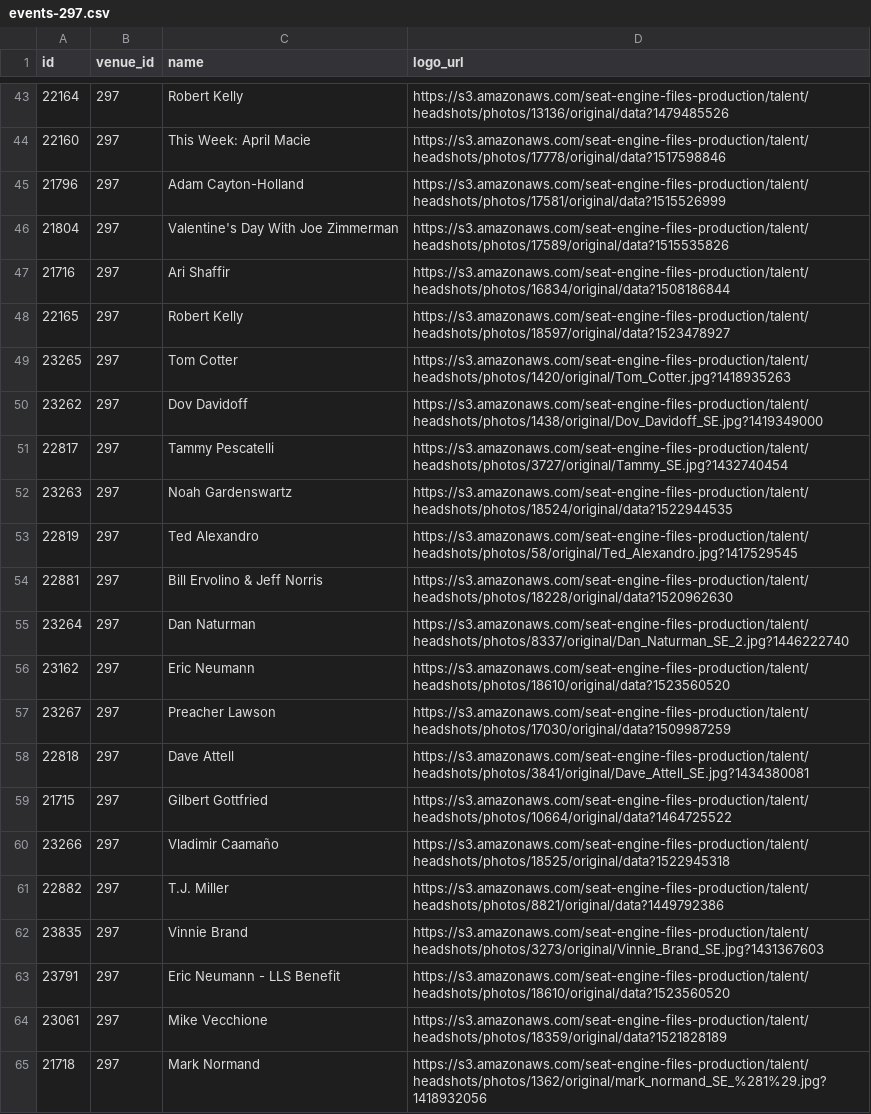
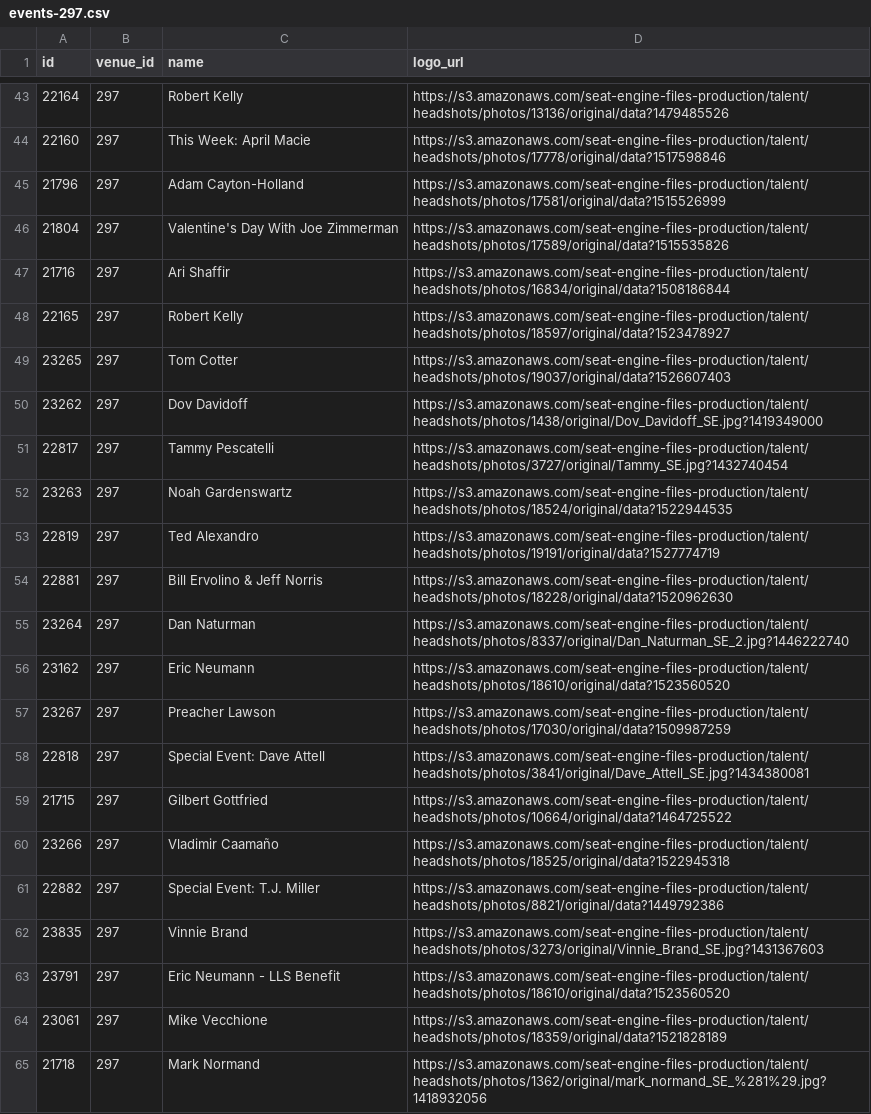
Before and after one commit to grumpygoatstudio/salesforce-marketing-cloud-migration, a CSV file: bdir/events-297.csv, drawn as a sheet; only a part is shown, gaps mark what is left out.

```diff
--- a/bdir/events-297.csv
+++ b/bdir/events-297.csv
@@ -48,3 +48,3 @@ id,venue_id,name,logo_url
 22165,297,Robert Kelly,https://s3.amazonaws.com/seat-engine-files-production/talent/headshots/photos/18597/original/data?1523478927
-23265,297,Tom Cotter,https://s3.amazonaws.com/seat-engine-files-production/talent/headshots/photos/1420/original/Tom_Cotter.jpg?1418935263
+23265,297,Tom Cotter,https://s3.amazonaws.com/seat-engine-files-production/talent/headshots/photos/19037/original/data?1526607403
 23262,297,Dov Davidoff,https://s3.amazonaws.com/seat-engine-files-production/talent/headshots/photos/1438/original/Dov_Davidoff_SE.jpg?1419349000
@@ -52,3 +52,3 @@ id,venue_id,name,logo_url
 23263,297,Noah Gardenswartz,https://s3.amazonaws.com/seat-engine-files-production/talent/headshots/photos/18524/original/data?1522944535
-22819,297,Ted Alexandro,https://s3.amazonaws.com/seat-engine-files-production/talent/headshots/photos/58/original/Ted_Alexandro.jpg?1417529545
+22819,297,Ted Alexandro,https://s3.amazonaws.com/seat-engine-files-production/talent/headshots/photos/19191/original/data?1527774719
 22881,297,Bill Ervolino & Jeff Norris,https://s3.amazonaws.com/seat-engine-files-production/talent/headshots/photos/18228/original/data?1520962630
@@ -57,6 +57,6 @@ id,venue_id,name,logo_url
 23267,297,Preacher Lawson,https://s3.amazonaws.com/seat-engine-files-production/talent/headshots/photos/17030/original/data?1509987259
-22818,297,Dave Attell,https://s3.amazonaws.com/seat-engine-files-production/talent/headshots/photos/3841/original/Dave_Attell_SE.jpg?1434380081
+22818,297,Special Event: Dave Attell,https://s3.amazonaws.com/seat-engine-files-production/talent/headshots/photos/3841/original/Dave_Attell_SE.jpg?1434380081
 21715,297,Gilbert Gottfried,https://s3.amazonaws.com/seat-engine-files-production/talent/headshots/photos/10664/original/data?1464725522
 23266,297,Vladimir Caamaño,https://s3.amazonaws.com/seat-engine-files-production/talent/headshots/photos/18525/original/data?1522945318
-22882,297,T.J. Miller,https://s3.amazonaws.com/seat-engine-files-production/talent/headshots/photos/8821/original/data?1449792386
+22882,297,Special Event: T.J. Miller,https://s3.amazonaws.com/seat-engine-files-production/talent/headshots/photos/8821/original/data?1449792386
 23835,297,Vinnie Brand,https://s3.amazonaws.com/seat-engine-files-production/talent/headshots/photos/3273/original/Vinnie_Brand_SE.jpg?1431367603
```
Also changed, not shown: bdir/events-133.csv, bdir/events-21.csv, 49 other files.
